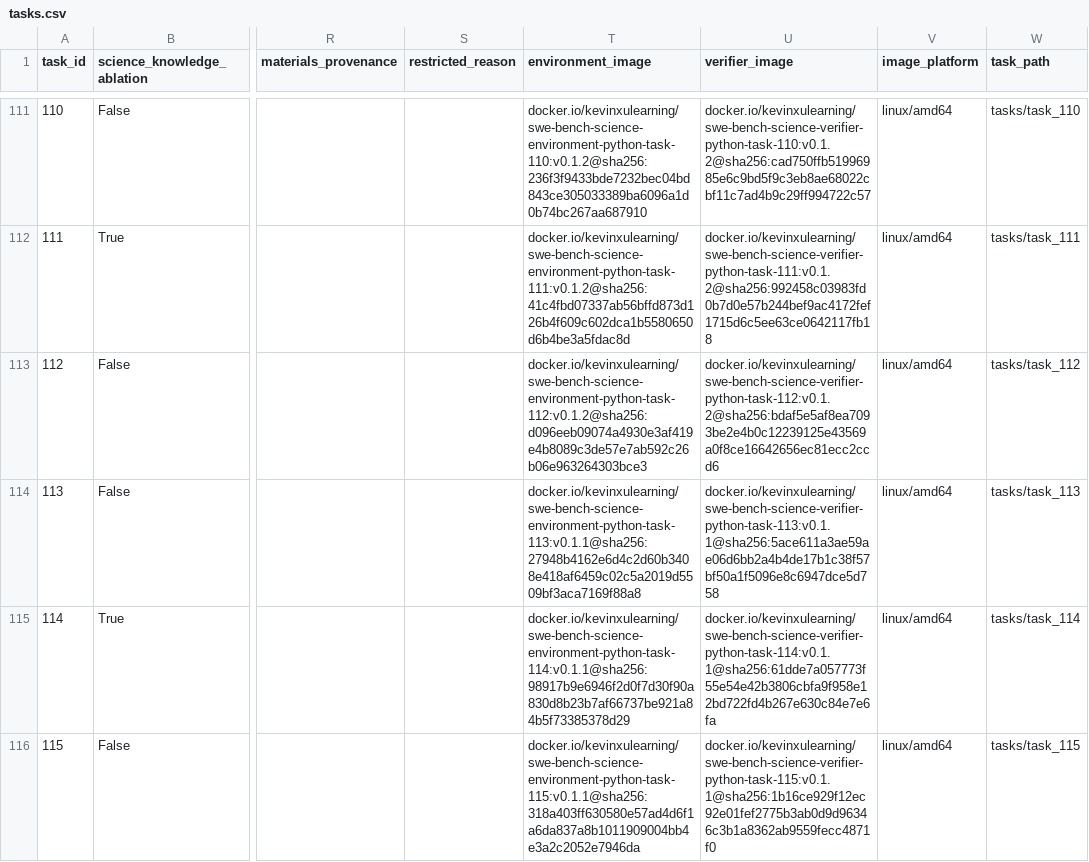
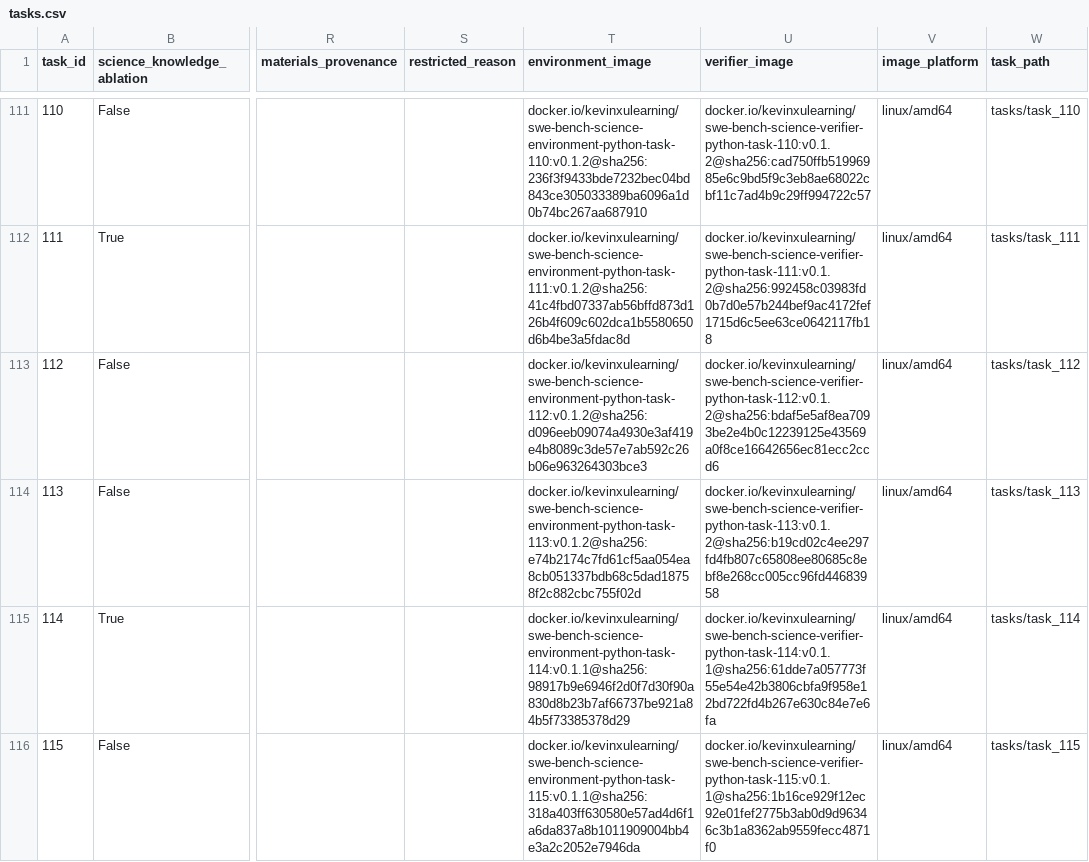
Before and after one commit to OpenMOSS/SWE-bench-Science, a CSV file: huggingface/data/tasks.csv, drawn as a sheet; only a part is shown, gaps mark what is left out; the diff names each change by its address in the sheet, - before the commit and + after, or states it on an @@ line.

Commit message:
Repair task113 solar runtime images

```diff
--- a/huggingface/data/tasks.csv
+++ b/huggingface/data/tasks.csv
-T114 (environment_image): docker.io/kevinxulearning/swe-bench-science-environment-python-task-113:v0.1.1@sha256:27948b4162e6d4c2d60b3408e418af6459c02c5a2019d5509bf3aca7169f88a8
+T114 (environment_image): docker.io/kevinxulearning/swe-bench-science-environment-python-task-113:v0.1.2@sha256:e74b2174c7fd61cf5aa054ea8cb051337bdb68c5dad18758f2c882cbc755f02d
-U114 (verifier_image): docker.io/kevinxulearning/swe-bench-science-verifier-python-task-113:v0.1.1@sha256:5ace611a3ae59ae06d6bb2a4b4de17b1c38f57bf50a1f5096e8c6947dce5d758
+U114 (verifier_image): docker.io/kevinxulearning/swe-bench-science-verifier-python-task-113:v0.1.2@sha256:b19cd02c4ee297fd4fb807c65808ee80685c8ebf8e268cc005cc96fd44683958
```
Also changed, not shown: 5 other files.
